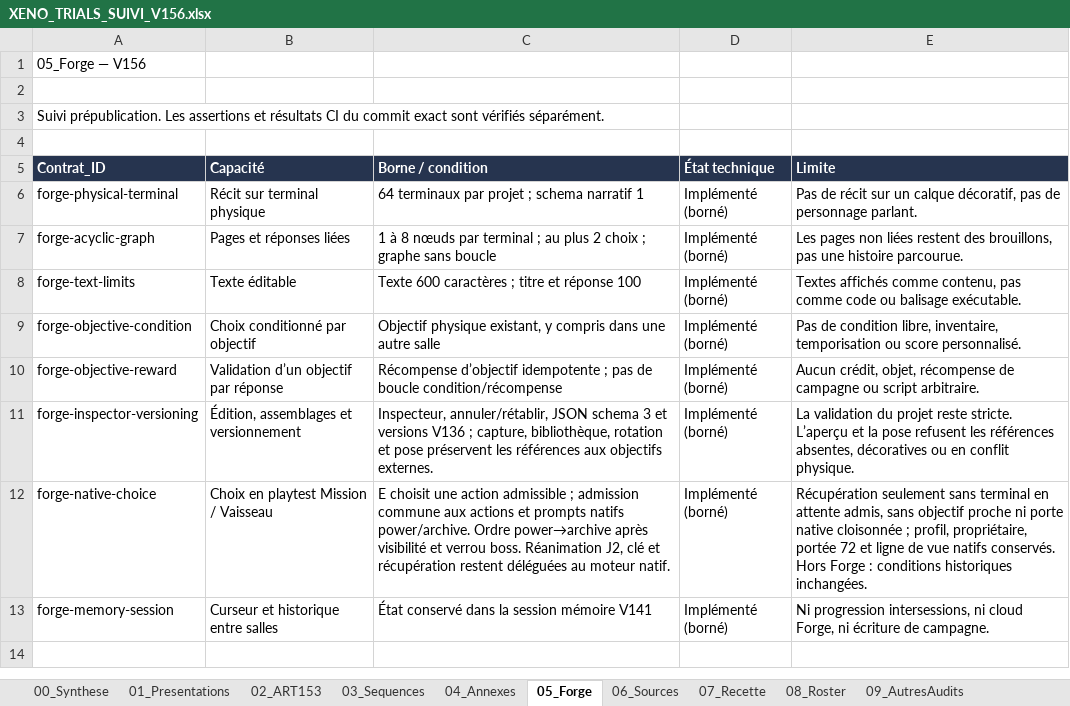
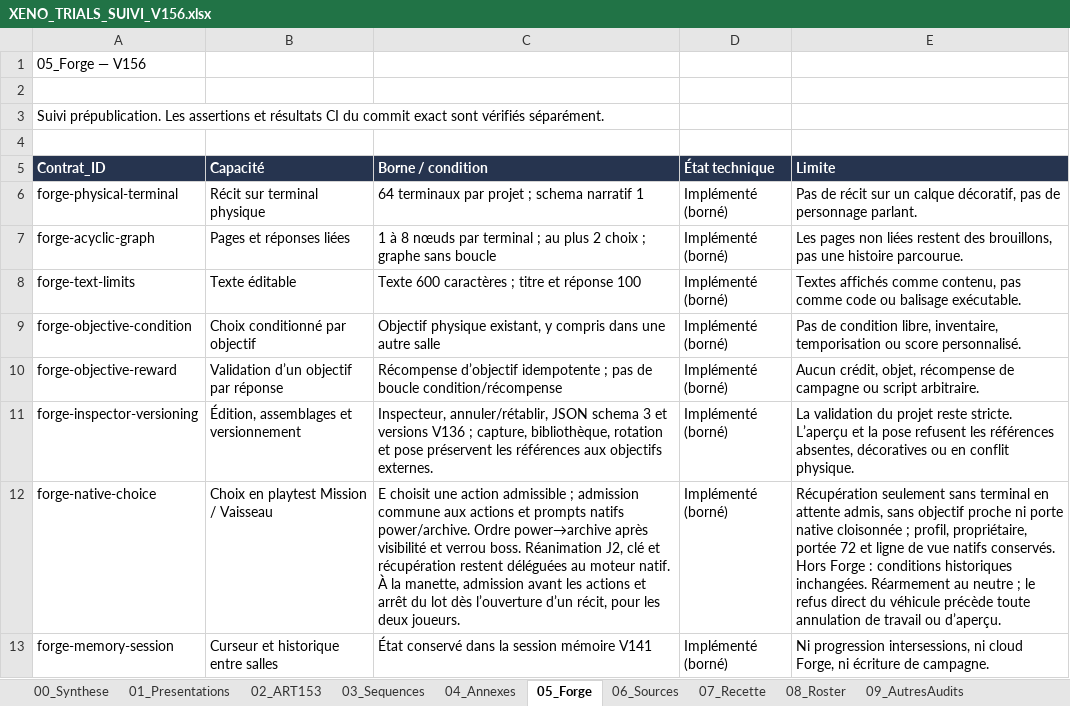
Before and after one commit to darknigthmare/aliens-tantalus-frontier, an Excel workbook: docs/forge/xeno-trials/XENO_TRIALS_SUIVI_V156.xlsx, sheet 05_Forge, drawn as a sheet; values as stored, in another font and other column widths than the file's, no borders; table styles not drawn; the diff names each change by its address in the sheet, - before the commit and + after, or states it on an @@ line.

Commit message:
Stop controller action batches when a Forge story opens

```diff
--- a/docs/forge/xeno-trials/XENO_TRIALS_SUIVI_V156.xlsx (sheet 05_Forge)
+++ b/docs/forge/xeno-trials/XENO_TRIALS_SUIVI_V156.xlsx (sheet 05_Forge)
-C12 (Borne / condition): …moteur natif.
+C12 (Borne / condition): …moteur natif. À la manette, admission avant les actions et arrêt du lot dès l’ouverture d’un récit, pour les deux joueurs.
-E12 (Limite): …historiques inchangées.
+E12 (Limite): …historiques inchangées. Réarmement au neutre ; le refus direct du véhicule précède toute annulation de travail ou d’aperçu.
```
Also changed, not shown: 6 other files.
